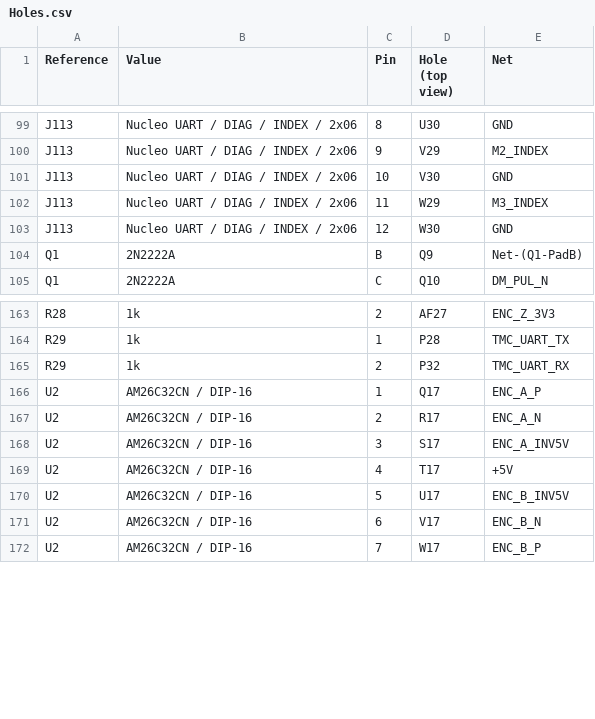
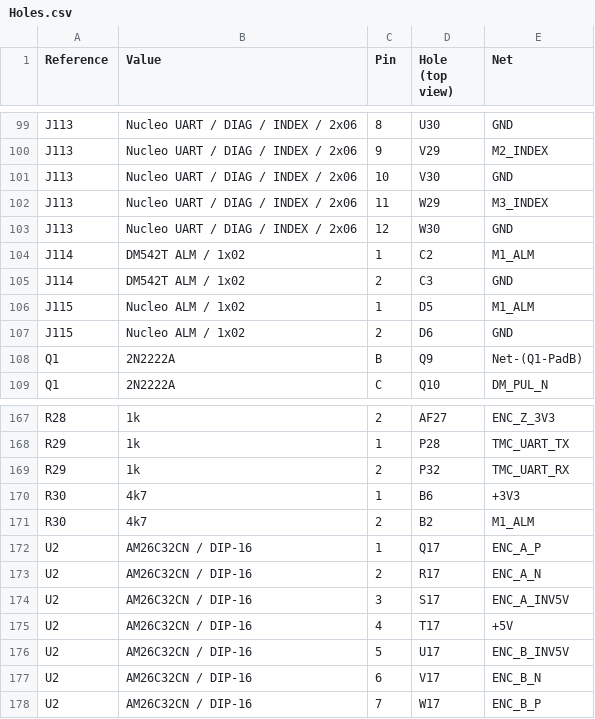
Before and after one commit to daleondev/ProtoMate_Control, a CSV file: hardware/assembly/Holes.csv, drawn as a sheet; only a part is shown, gaps mark what is left out; the diff names each change by its address in the sheet, - before the commit and + after, or states it on an @@ line.

```diff
--- a/hardware/assembly/Holes.csv
+++ b/hardware/assembly/Holes.csv
+row 104: J114 | DM542T ALM / 1x02 | 1 | C2 | M1_ALM
+row 105: J114 | DM542T ALM / 1x02 | 2 | C3 | GND
+row 106: J115 | Nucleo ALM / 1x02 | 1 | D5 | M1_ALM
+row 107: J115 | Nucleo ALM / 1x02 | 2 | D6 | GND
+row 170: R30 | 4k7 | 1 | B6 | +3V3
+row 171: R30 | 4k7 | 2 | B2 | M1_ALM
```
Also changed, not shown: hardware/assembly/Harness.csv, hardware/assembly/Parts.csv, 35 other files.
